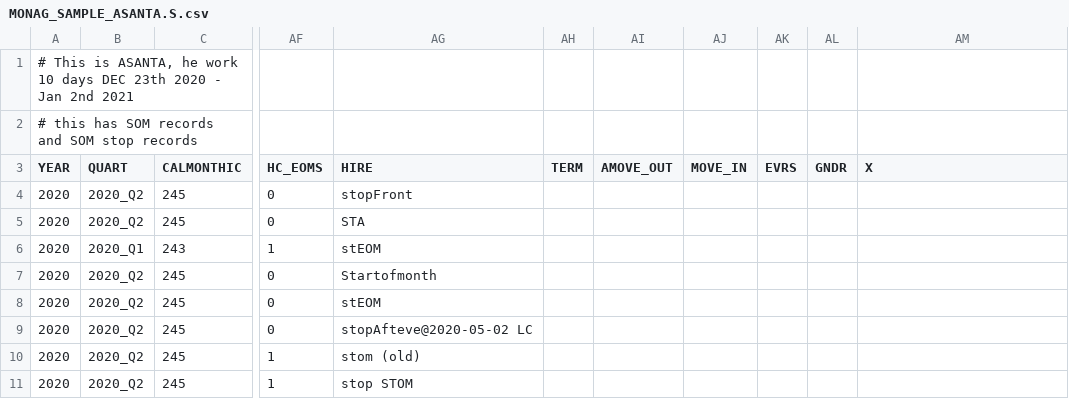
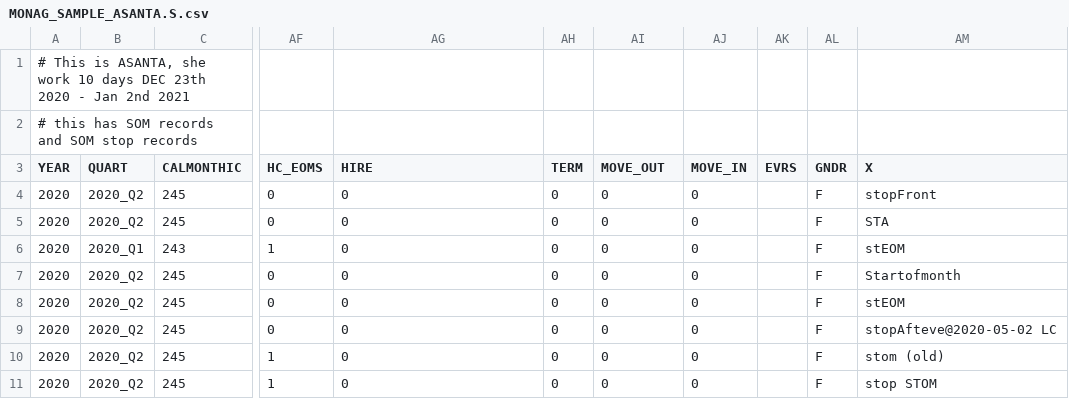
Before and after one commit to jfseb/data_gen_dated_events, a CSV file: input/MONAG_SAMPLE_ASANTA.S.csv, drawn as a sheet; only a part is shown, gaps mark what is left out; the diff names each change by its address in the sheet, - before the commit and + after, or states it on an @@ line.

```diff
--- a/input/MONAG_SAMPLE_ASANTA.S.csv
+++ b/input/MONAG_SAMPLE_ASANTA.S.csv
-A1 (YEAR): …is ASANTA, he work 10…
+A1 (YEAR): …is ASANTA, she work 10…
-AI3: AMOVE_OUT
+AI3: MOVE_OUT
-AG4 (HIRE): stopFront
+AG4 (HIRE): 0
-AH4:AH11 (TERM): (empty)
+AH4:AH11 (TERM): 0
-AI4:AI11 (MOVE_OUT): (empty)
+AI4:AI11 (MOVE_OUT): 0
-AJ4:AJ11 (MOVE_IN): (empty)
+AJ4:AJ11 (MOVE_IN): 0
-AL4:AL11 (GNDR): (empty)
+AL4:AL11 (GNDR): F
-AM4 (X): (empty)
+AM4 (X): stopFront
-AG5 (HIRE): STA
+AG5 (HIRE): 0
-AM5 (X): (empty)
+AM5 (X): STA
-AG6 (HIRE): stEOM
+AG6 (HIRE): 0
-AM6 (X): (empty)
+AM6 (X): stEOM
-AG7 (HIRE): Startofmonth
+AG7 (HIRE): 0
-AM7 (X): (empty)
+AM7 (X): Startofmonth
-AG8 (HIRE): stEOM
+AG8 (HIRE): 0
-AM8 (X): (empty)
+AM8 (X): stEOM
-AG9 (HIRE): stopAfteve@2020-05-02 LC
+AG9 (HIRE): 0
-AM9 (X): (empty)
+AM9 (X): stopAfteve@2020-05-02 LC
-AG10 (HIRE): stom (old)
+AG10 (HIRE): 0
-AM10 (X): (empty)
+AM10 (X): stom (old)
-AG11 (HIRE): stop STOM
+AG11 (HIRE): 0
-AM11 (X): (empty)
+AM11 (X): stop STOM
```
Also changed, not shown: input/MONAG_SAMPLE_A1.S.csv, input/MONAG_SAMPLE_EASTBU.S.csv, 11 other files.
